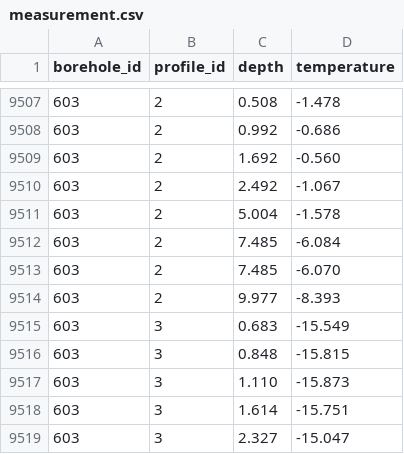
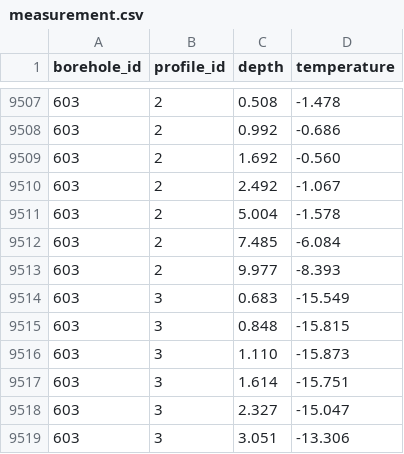
Before and after one commit to mjacqu/glenglat, a CSV file: data/measurement.csv, drawn as a sheet; only a part is shown, gaps mark what is left out; the shorter side is filled out with more unchanged rows.

Commit message:
Remove duplicate measurement

```diff
--- a/data/measurement.csv
+++ b/data/measurement.csv
@@ -9512,3 +9512,2 @@ borehole_id,profile_id,depth,temperature
 603,2,7.485,-6.084
-603,2,7.485,-6.070
 603,2,9.977,-8.393
```
Also changed, not shown: 1 other file.
